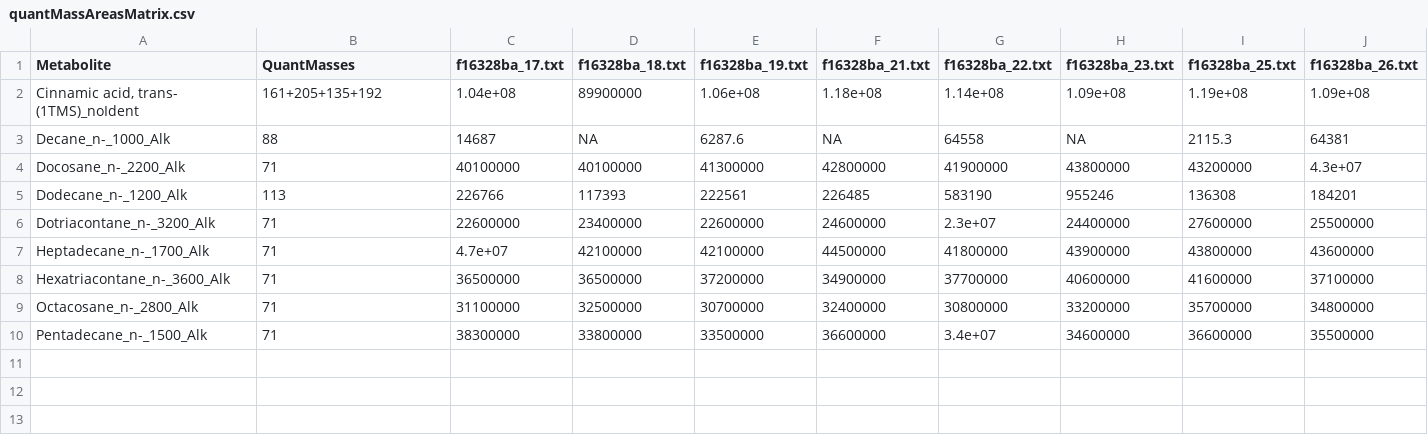
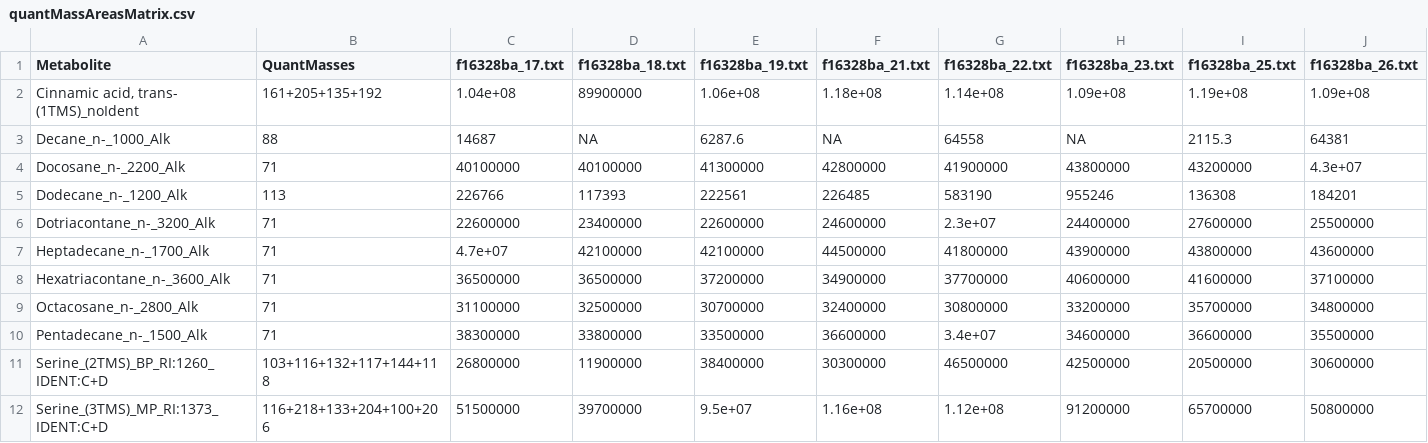
Before and after one commit to ChrisZasa/fluffy-adventure, a CSV file: test2/input/quant/quantMassAreasMatrix.csv, drawn as a sheet; only a part is shown; rows hold the shown columns only; the diff names each change by its address in the sheet, - before the commit and + after, or states it on an @@ line.

Commit message:
Tracked failed generation of internal standard table in part4 and part1

```diff
--- a/test2/input/quant/quantMassAreasMatrix.csv
+++ b/test2/input/quant/quantMassAreasMatrix.csv
+row 11: Serine_(2TMS)_BP_RI:1260_IDENT:C+D | 103+116+132+117+144+118 | 26800000 | 11900000 | 38400000 | 30300000 | 46500000 | 42500000 | 20500000 | 30600000
+row 12: Serine_(3TMS)_MP_RI:1373_IDENT:C+D | 116+218+133+204+100+206 | 51500000 | 39700000 | 9.5e+07 | 1.16e+08 | 1.12e+08 | 91200000 | 65700000 | 50800000
```
Also changed, not shown: config_mtx/conversion_metabolite.csv, 5 other files.
